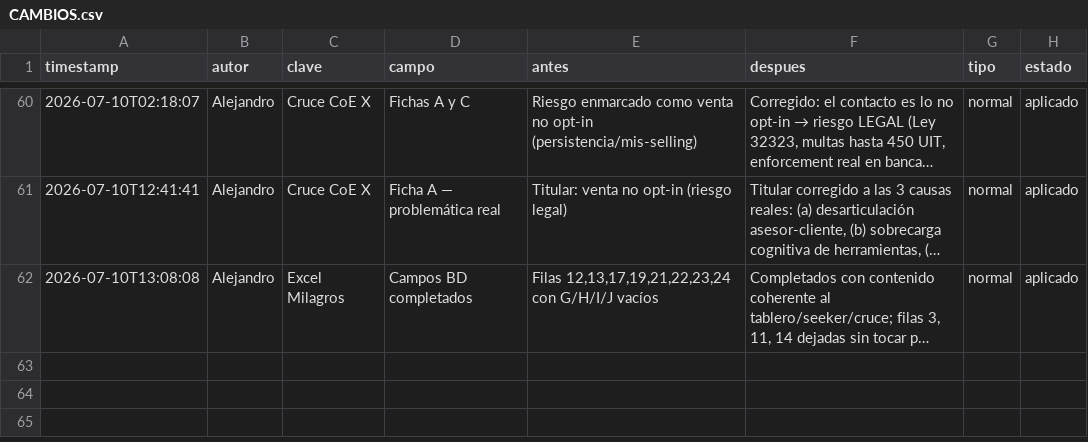
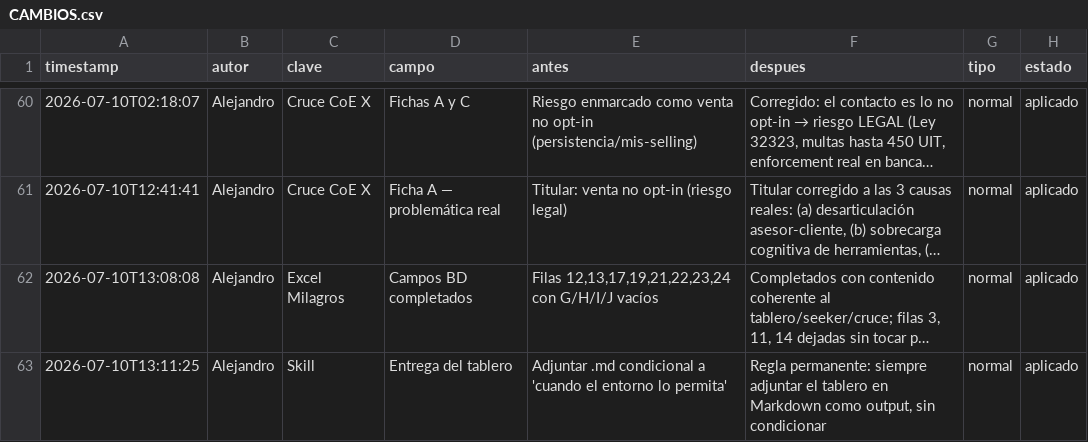
Before and after one commit to Rumipyramid/Machine_Learning, a CSV file: reportes/historial/CAMBIOS.csv, drawn as a sheet; only a part is shown, gaps mark what is left out; long unchanged cells end in …; the diff names each change by its address in the sheet, - before the commit and + after, or states it on an @@ line.

```diff
--- a/reportes/historial/CAMBIOS.csv
+++ b/reportes/historial/CAMBIOS.csv
+row 63: 2026-07-10T13:11:25 | Alejandro | Skill | Entrega del tablero | Adjuntar .md condicional a 'cuando el entorno lo permita' | Regla permanente: siempre adjuntar el tablero en Markdown como output, sin condicionar | normal | aplicado
```
Also changed, not shown: 3 other files.
